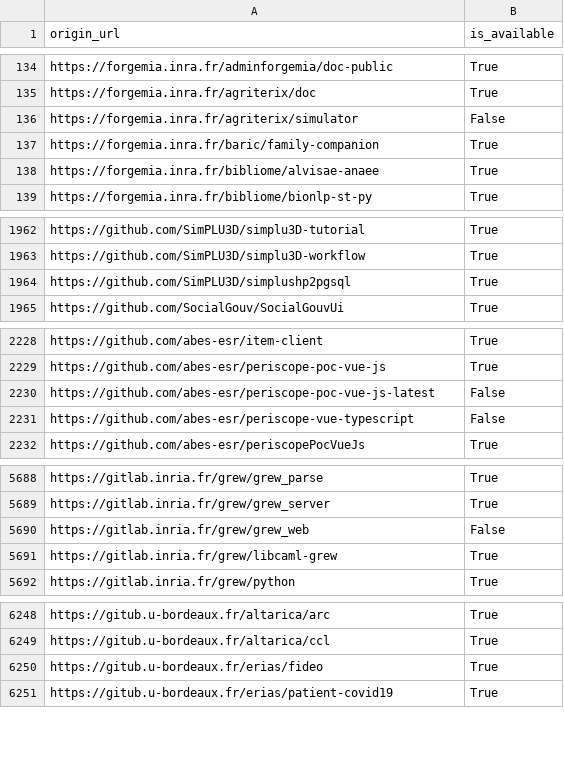
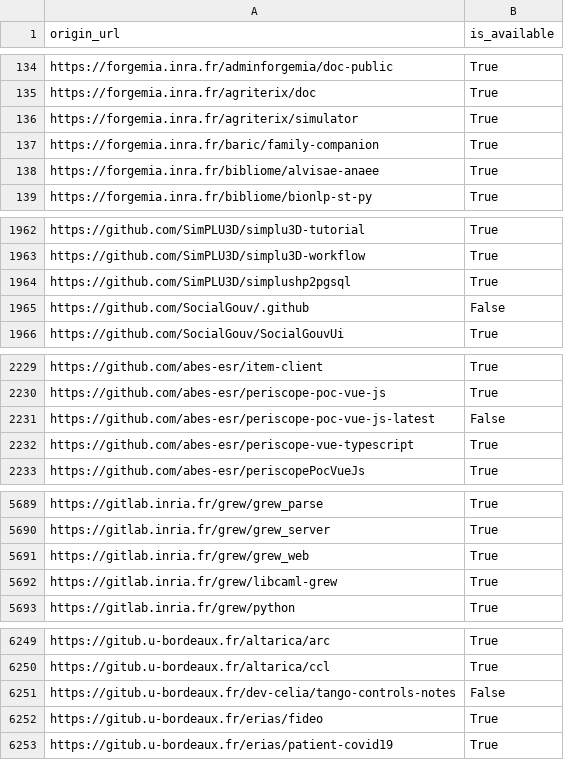
Before and after one commit to etalab/data-codes-sources-fr, a CSV file: data/swh_exists.csv, drawn as a sheet; only a part is shown, gaps mark what is left out.

```diff
--- a/data/swh_exists.csv
+++ b/data/swh_exists.csv
@@ -135,3 +135,3 @@ https://forgemia.inra.fr/adminforgemia/doc-public,True
 https://forgemia.inra.fr/agriterix/doc,True
-https://forgemia.inra.fr/agriterix/simulator,False
+https://forgemia.inra.fr/agriterix/simulator,True
 https://forgemia.inra.fr/baric/family-companion,True
@@ -1964,2 +1964,3 @@ https://github.com/SimPLU3D/simplu3D-workflow,True
 https://github.com/SimPLU3D/simplushp2pgsql,True
+https://github.com/SocialGouv/.github,False
 https://github.com/SocialGouv/SocialGouvUi,True
@@ -2230,3 +2231,3 @@ https://github.com/abes-esr/periscope-poc-vue-js,True
 https://github.com/abes-esr/periscope-poc-vue-js-latest,False
-https://github.com/abes-esr/periscope-vue-typescript,False
+https://github.com/abes-esr/periscope-vue-typescript,True
 https://github.com/abes-esr/periscopePocVueJs,True
@@ -5689,3 +5690,3 @@ https://gitlab.inria.fr/grew/grew_parse,True
 https://gitlab.inria.fr/grew/grew_server,True
-https://gitlab.inria.fr/grew/grew_web,False
+https://gitlab.inria.fr/grew/grew_web,True
 https://gitlab.inria.fr/grew/libcaml-grew,True
@@ -6249,2 +6250,3 @@ https://gitub.u-bordeaux.fr/altarica/arc,True
 https://gitub.u-bordeaux.fr/altarica/ccl,True
+https://gitub.u-bordeaux.fr/dev-celia/tango-controls-notes,False
 https://gitub.u-bordeaux.fr/erias/fideo,True
```
Also changed, not shown: data/organisations/csv/all.csv, 4 other files.
